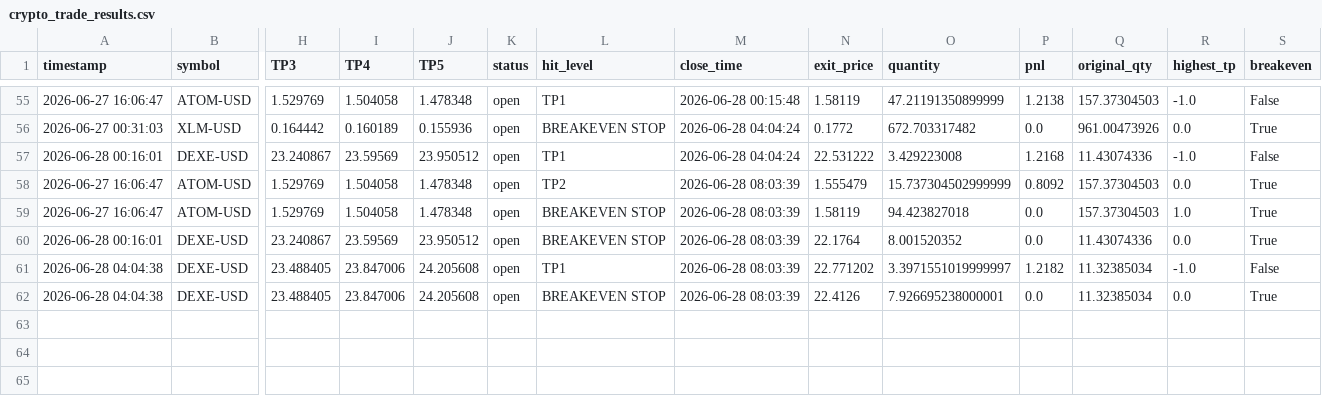
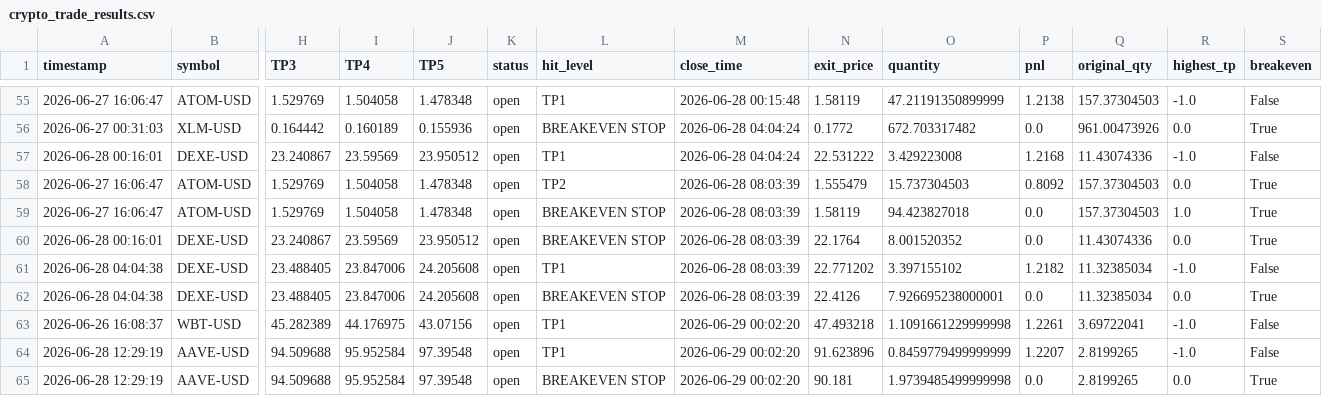
Before and after one commit to mrakbar8175-blip/Crypto-signal-bot, a CSV file: crypto_trade_results.csv, drawn as a sheet; only a part is shown, gaps mark what is left out; rows hold the shown columns only; the diff names each change by its address in the sheet, - before the commit and + after, or states it on an @@ line.

```diff
--- a/crypto_trade_results.csv
+++ b/crypto_trade_results.csv
-O58 (quantity): 15.737304502999999
+O58 (quantity): 15.737304503
-O61 (quantity): 3.3971551019999997
+O61 (quantity): 3.397155102
+row 63: 2026-06-26 16:08:37 | WBT-USD | 45.282389 | 44.176975 | 43.07156 | open | TP1 | 2026-06-29 00:02:20 | 47.493218 | 1.1091661229999998 | 1.2261 | 3.69722041 | -1.0 | False
+row 64: 2026-06-28 12:29:19 | AAVE-USD | 94.509688 | 95.952584 | 97.39548 | open | TP1 | 2026-06-29 00:02:20 | 91.623896 | 0.8459779499999999 | 1.2207 | 2.8199265 | -1.0 | False
+row 65: 2026-06-28 12:29:19 | AAVE-USD | 94.509688 | 95.952584 | 97.39548 | open | BREAKEVEN STOP | 2026-06-29 00:02:20 | 90.181 | 1.9739485499999998 | 0.0 | 2.8199265 | 0.0 | True
```
Also changed, not shown: crypto_open_trades.csv, crypto_trade_log.csv, 1 other file.
